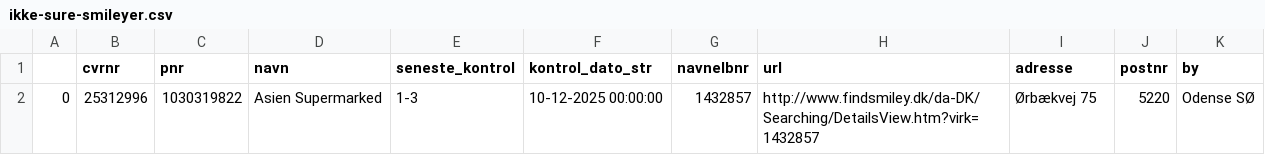
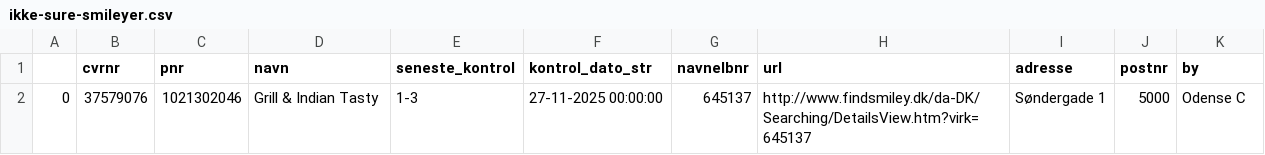
Before and after one commit to TV2-Fyn/scraping-af-foedevarestyrelsens-smileyordning, a CSV file: csv/ikke-sure-smileyer.csv, drawn as a sheet.

```diff
--- a/csv/ikke-sure-smileyer.csv
+++ b/csv/ikke-sure-smileyer.csv
@@ -1,2 +1,2 @@
 ,cvrnr,pnr,navn,seneste_kontrol,kontrol_dato_str,navnelbnr,url,adresse,postnr,by
-0,25312996,1030319822,Asien Supermarked ,1-3,10-12-2025 00:00:00,1432857,http://www.findsmiley.dk/da-DK/Searching/DetailsView.htm?virk=1432857,Ørbækvej 75  ,5220,Odense SØ
+0,37579076,1021302046,Grill & Indian Tasty ,1-3,27-11-2025 00:00:00,645137,http://www.findsmiley.dk/da-DK/Searching/DetailsView.htm?virk=645137,Søndergade 1  ,5000,Odense C
```
Also changed, not shown: csv/smileyer.csv.
